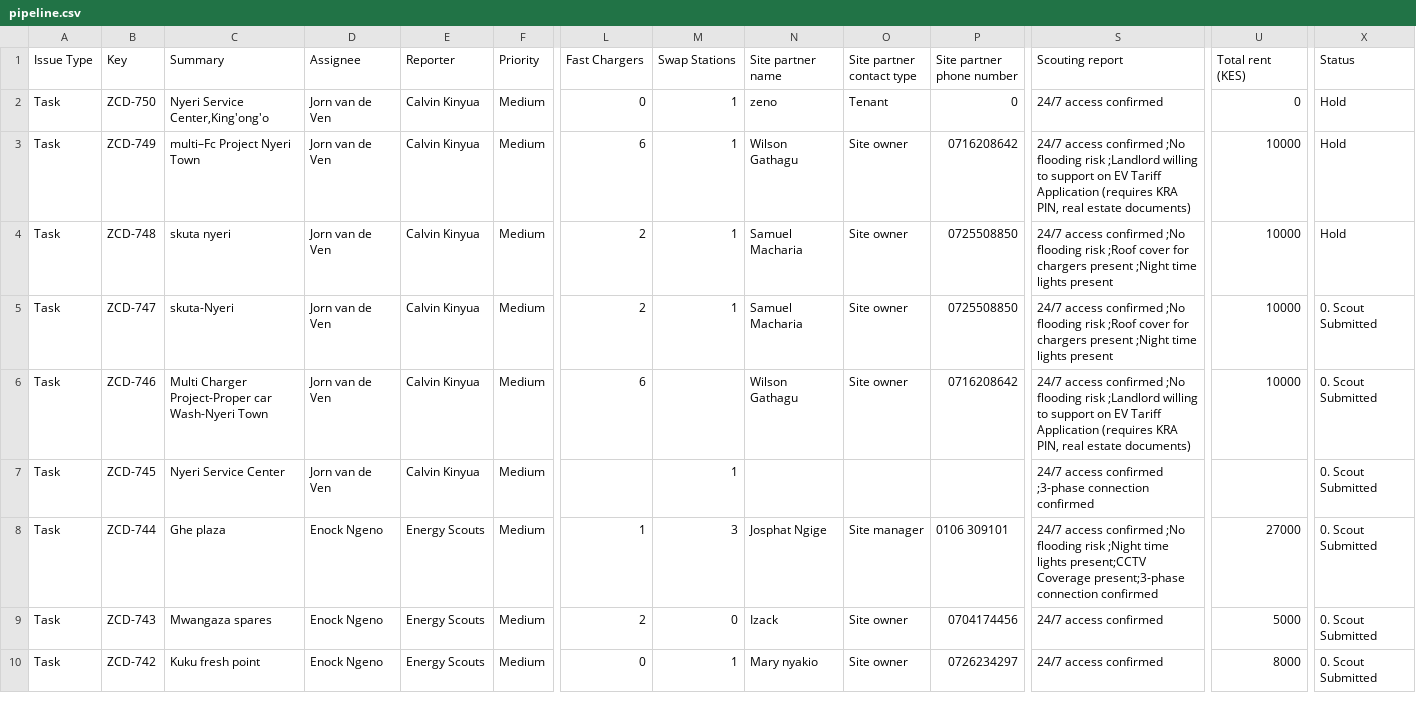
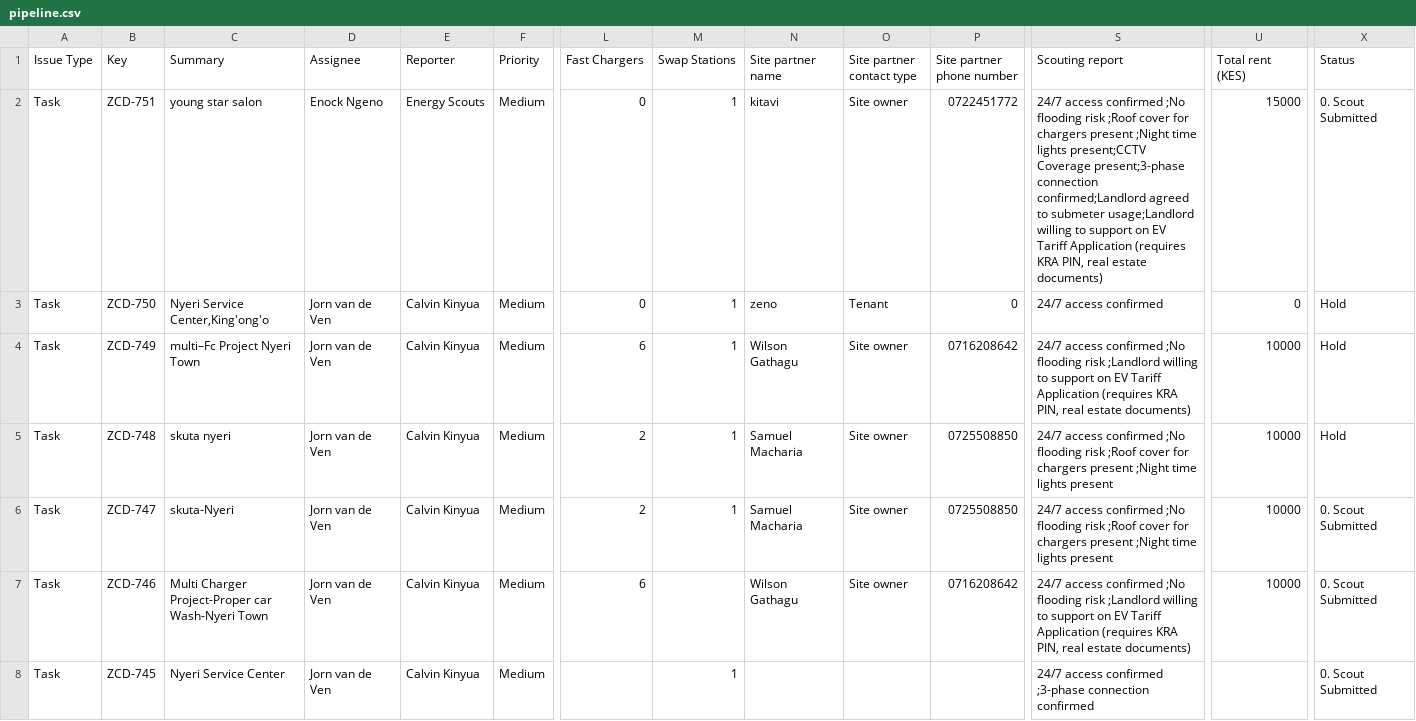
Before and after one commit to keithkinuthiakamauzeno/Network-Overview-Dashboard, a CSV file: data/pipeline.csv, drawn as a sheet; only a part is shown, gaps mark what is left out; the shorter side is filled out with more unchanged rows; rows hold the shown columns only; the diff names each change by its address in the sheet, - before the commit and + after, or states it on an @@ line.

```diff
--- a/data/pipeline.csv
+++ b/data/pipeline.csv
+row 2: Task | ZCD-751 | young star salon | Enock Ngeno | Energy Scouts | Medium | 0 | 1 | kitavi | Site owner | 0722451772 | 24/7 access confirmed ;No flooding risk ;Roof cover for chargers present ;Night time lights present;CCTV Coverage present;3-phase connection confirmed;Landlord agreed to submeter usage;Landlord willing to support on EV Tariff Application (requires KRA PIN, real estate documents) | 15000 | 0. Scout Submitted
```
